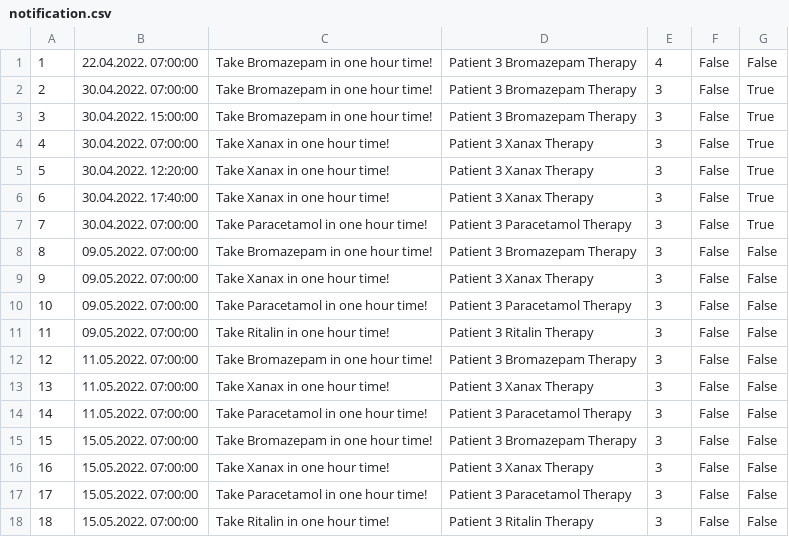
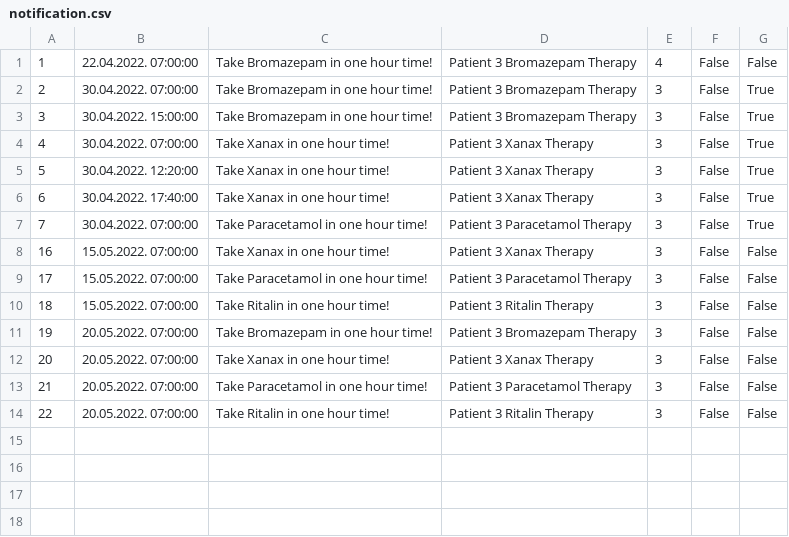
Before and after one commit to dandza7/IN-Tim-9-SIMS-HCI, a CSV file: WpfApp1/Resources/Data/notification.csv, drawn as a sheet; removed rows and columns are numbered as before the commit, all else as after; the diff names each change by its address in the sheet, - before the commit and + after, or states it on an @@ line.

Commit message:
Feature/patient/code refactorization (#165)
* Ispravio ocjenjivanje bolnice

* CheckIfAlreadyGraded --> IsAlreadyGraded

* Refaktorisao Appointment servis

* Dodatno refaktorisao Appointment Servis

```diff
--- a/WpfApp1/Resources/Data/notification.csv
+++ b/WpfApp1/Resources/Data/notification.csv
-row 8: 8 | 09.05.2022. 07:00:00 | Take Bromazepam in one hour time! | Patient 3 Bromazepam Therapy | 3 | False | False
-row 9: 9 | 09.05.2022. 07:00:00 | Take Xanax in one hour time! | Patient 3 Xanax Therapy | 3 | False | False
-row 10: 10 | 09.05.2022. 07:00:00 | Take Paracetamol in one hour time! | Patient 3 Paracetamol Therapy | 3 | False | False
-row 11: 11 | 09.05.2022. 07:00:00 | Take Ritalin in one hour time! | Patient 3 Ritalin Therapy | 3 | False | False
-row 12: 12 | 11.05.2022. 07:00:00 | Take Bromazepam in one hour time! | Patient 3 Bromazepam Therapy | 3 | False | False
-row 13: 13 | 11.05.2022. 07:00:00 | Take Xanax in one hour time! | Patient 3 Xanax Therapy | 3 | False | False
-row 14: 14 | 11.05.2022. 07:00:00 | Take Paracetamol in one hour time! | Patient 3 Paracetamol Therapy | 3 | False | False
-row 15: 15 | 15.05.2022. 07:00:00 | Take Bromazepam in one hour time! | Patient 3 Bromazepam Therapy | 3 | False | False
+row 11: 19 | 20.05.2022. 07:00:00 | Take Bromazepam in one hour time! | Patient 3 Bromazepam Therapy | 3 | False | False
+row 12: 20 | 20.05.2022. 07:00:00 | Take Xanax in one hour time! | Patient 3 Xanax Therapy | 3 | False | False
+row 13: 21 | 20.05.2022. 07:00:00 | Take Paracetamol in one hour time! | Patient 3 Paracetamol Therapy | 3 | False | False
+row 14: 22 | 20.05.2022. 07:00:00 | Take Ritalin in one hour time! | Patient 3 Ritalin Therapy | 3 | False | False
```
Also changed, not shown: 2 other files.
